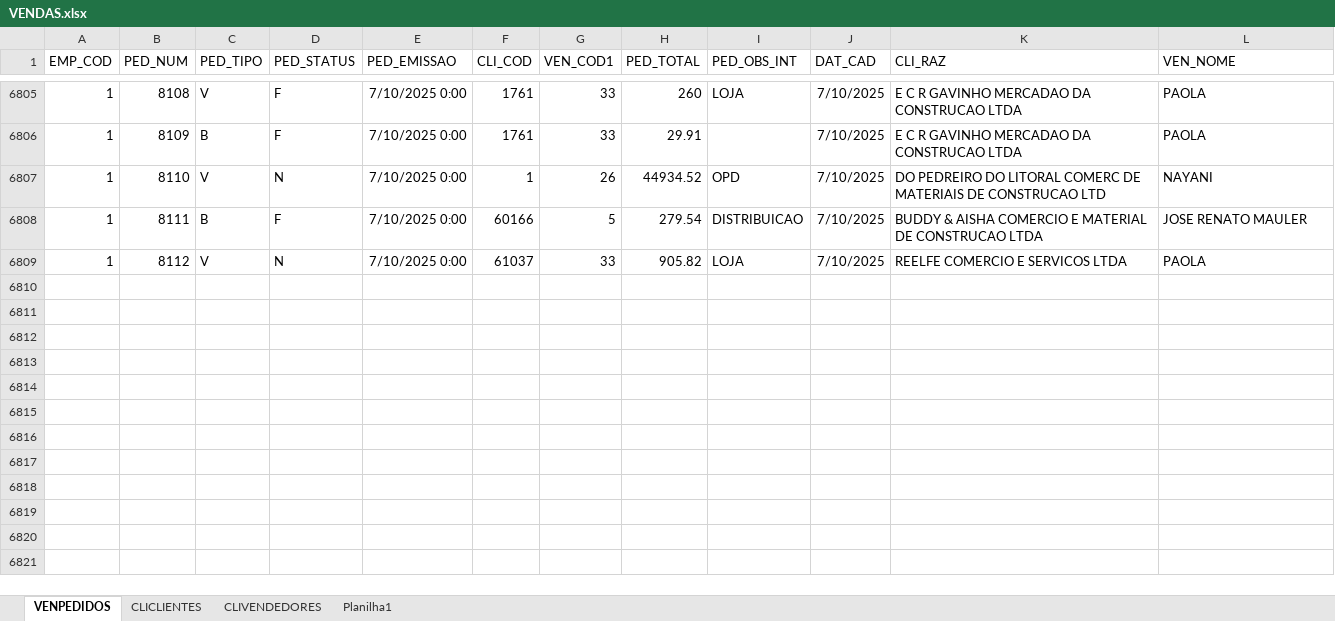
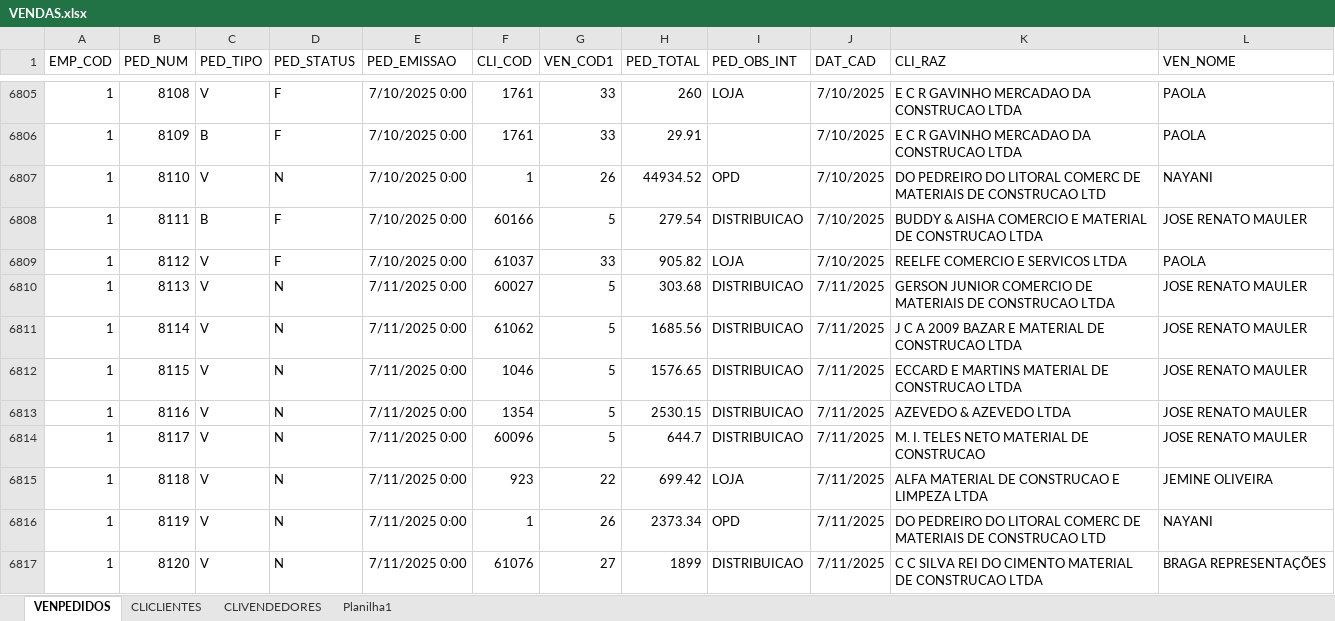
Before and after one commit to jgu1lherme/crmalternativa_metas, an Excel workbook: resources/VENDAS.xlsx, sheet VENPEDIDOS, drawn as a sheet; only a part is shown, gaps mark what is left out; values as stored, in another font and other column widths than the file's, no borders; table styles not drawn; the diff names each change by its address in the sheet, - before the commit and + after, or states it on an @@ line.

Commit message:
Add files via upload

```diff
--- a/resources/VENDAS.xlsx (sheet VENPEDIDOS)
+++ b/resources/VENDAS.xlsx (sheet VENPEDIDOS)
-D6809 (PED_STATUS): N
+D6809 (PED_STATUS): F
+row 6810: 1 | 8113 | V | N | 7/11/2025 0:00 | 60027 | 5 | 303.68 | DISTRIBUICAO | 7/11/2025 | GERSON JUNIOR COMERCIO DE MATERIAIS DE CONSTRUCAO LTDA | JOSE RENATO MAULER
+row 6811: 1 | 8114 | V | N | 7/11/2025 0:00 | 61062 | 5 | 1685.56 | DISTRIBUICAO | 7/11/2025 | J C A 2009 BAZAR E MATERIAL DE CONSTRUCAO LTDA | JOSE RENATO MAULER
+row 6812: 1 | 8115 | V | N | 7/11/2025 0:00 | 1046 | 5 | 1576.65 | DISTRIBUICAO | 7/11/2025 | ECCARD E MARTINS MATERIAL DE CONSTRUCAO LTDA | JOSE RENATO MAULER
+row 6813: 1 | 8116 | V | N | 7/11/2025 0:00 | 1354 | 5 | 2530.15 | DISTRIBUICAO | 7/11/2025 | AZEVEDO & AZEVEDO LTDA | JOSE RENATO MAULER
+row 6814: 1 | 8117 | V | N | 7/11/2025 0:00 | 60096 | 5 | 644.7 | DISTRIBUICAO | 7/11/2025 | M. I. TELES NETO MATERIAL DE CONSTRUCAO | JOSE RENATO MAULER
+row 6815: 1 | 8118 | V | N | 7/11/2025 0:00 | 923 | 22 | 699.42 | LOJA | 7/11/2025 | ALFA MATERIAL DE CONSTRUCAO E LIMPEZA LTDA | JEMINE OLIVEIRA
+row 6816: 1 | 8119 | V | N | 7/11/2025 0:00 | 1 | 26 | 2373.34 | OPD | 7/11/2025 | DO PEDREIRO DO LITORAL COMERC DE MATERIAIS DE CONSTRUCAO LTD | NAYANI
+row 6817: 1 | 8120 | V | N | 7/11/2025 0:00 | 61076 | 27 | 1899 | DISTRIBUICAO | 7/11/2025 | C C SILVA REI DO CIMENTO MATERIAL DE CONSTRUCAO LTDA | BRAGA REPRESENTAÇÕES
```
Also changed, not shown: sheet CLICLIENTES.
